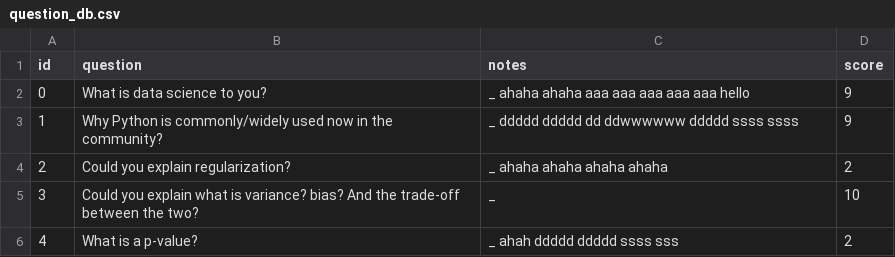
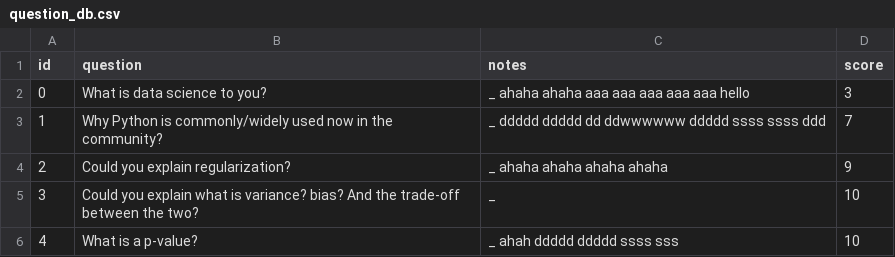
Before and after one commit to m-letourneur/selfl, a CSV file: data/question_db.csv, drawn as a sheet.

```diff
--- a/data/question_db.csv
+++ b/data/question_db.csv
@@ -1,6 +1,6 @@
 id,question,notes,score
-0,What is data science to you?,_                                        ahaha ahaha aaa aaa aaa aaa aaa  hello ,9
-1,Why Python is commonly/widely used now in the community?,_       ddddd ddddd dd ddwwwwww  ddddd ssss ssss    ,9
-2,Could you explain regularization?,_ ahaha ahaha ahaha ahaha           ,2
+0,What is data science to you?,_                                        ahaha ahaha aaa aaa aaa aaa aaa  hello     ,3
+1,Why Python is commonly/widely used now in the community?,_       ddddd ddddd dd ddwwwwww  ddddd ssss ssss     ddd,7
+2,Could you explain regularization?,_ ahaha ahaha ahaha ahaha             ,9
 3,Could you explain what is variance? bias? And the trade-off between the two?,_   ,10
-4,What is a p-value?,_  ahah    ddddd    ddddd   ssss  sss      ,2
+4,What is a p-value?,_  ahah    ddddd    ddddd   ssss  sss          ,10
```
Also changed, not shown: 3 other files.
